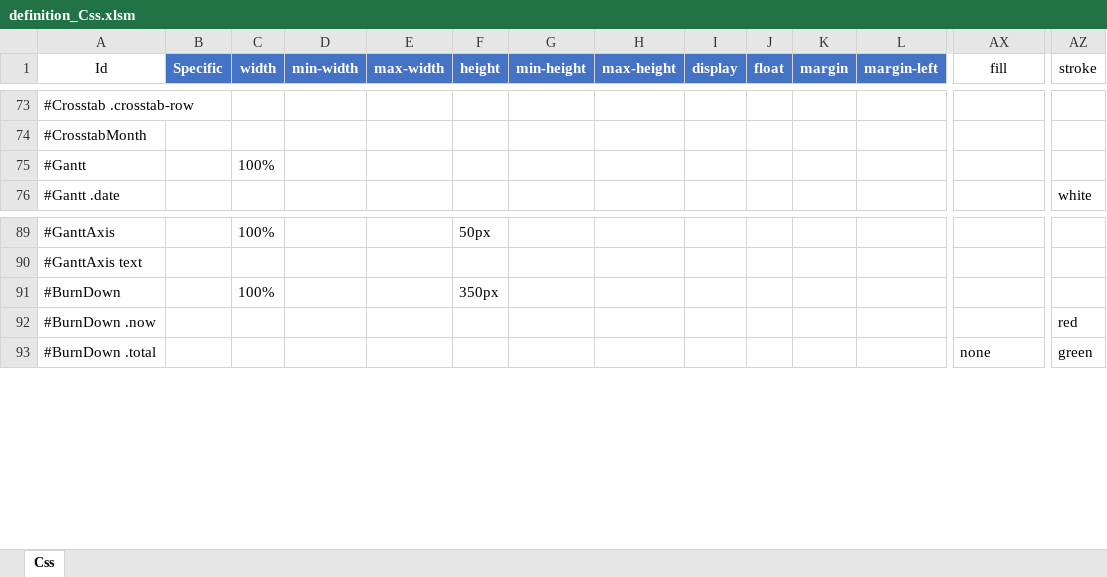
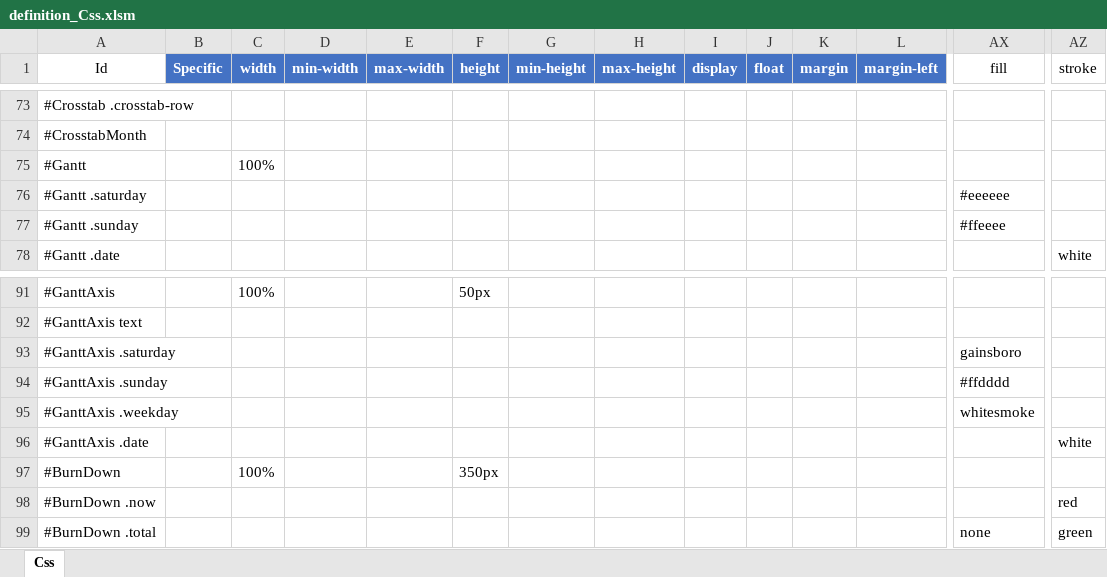
Before and after one commit to Implem/Implem.Pleasanter, an Excel workbook: Implem.Pleasanter/App_Data/Definitions/definition_Css.xlsm, sheet Css, drawn as a sheet; only a part is shown, gaps mark what is left out; values as stored, in another font and other column widths than the file's, no borders; table styles not drawn; rows hold the shown columns only; the diff names each change by its address in the sheet, - before the commit and + after, or states it on an @@ line.

```diff
--- a/Implem.Pleasanter/App_Data/Definitions/definition_Css.xlsm (sheet Css)
+++ b/Implem.Pleasanter/App_Data/Definitions/definition_Css.xlsm (sheet Css)
+row 76: #Gantt .saturday |  |  |  |  |  |  |  |  |  |  |  | #eeeeee
+row 77: #Gantt .sunday |  |  |  |  |  |  |  |  |  |  |  | #ffeeee
+row 93: #GanttAxis .saturday |  |  |  |  |  |  |  |  |  |  |  | gainsboro
+row 94: #GanttAxis .sunday |  |  |  |  |  |  |  |  |  |  |  | #ffdddd
+row 95: #GanttAxis .weekday |  |  |  |  |  |  |  |  |  |  |  | whitesmoke
+row 96: #GanttAxis .date |  |  |  |  |  |  |  |  |  |  |  |  | white
```
Also changed, not shown: 3 other files.
